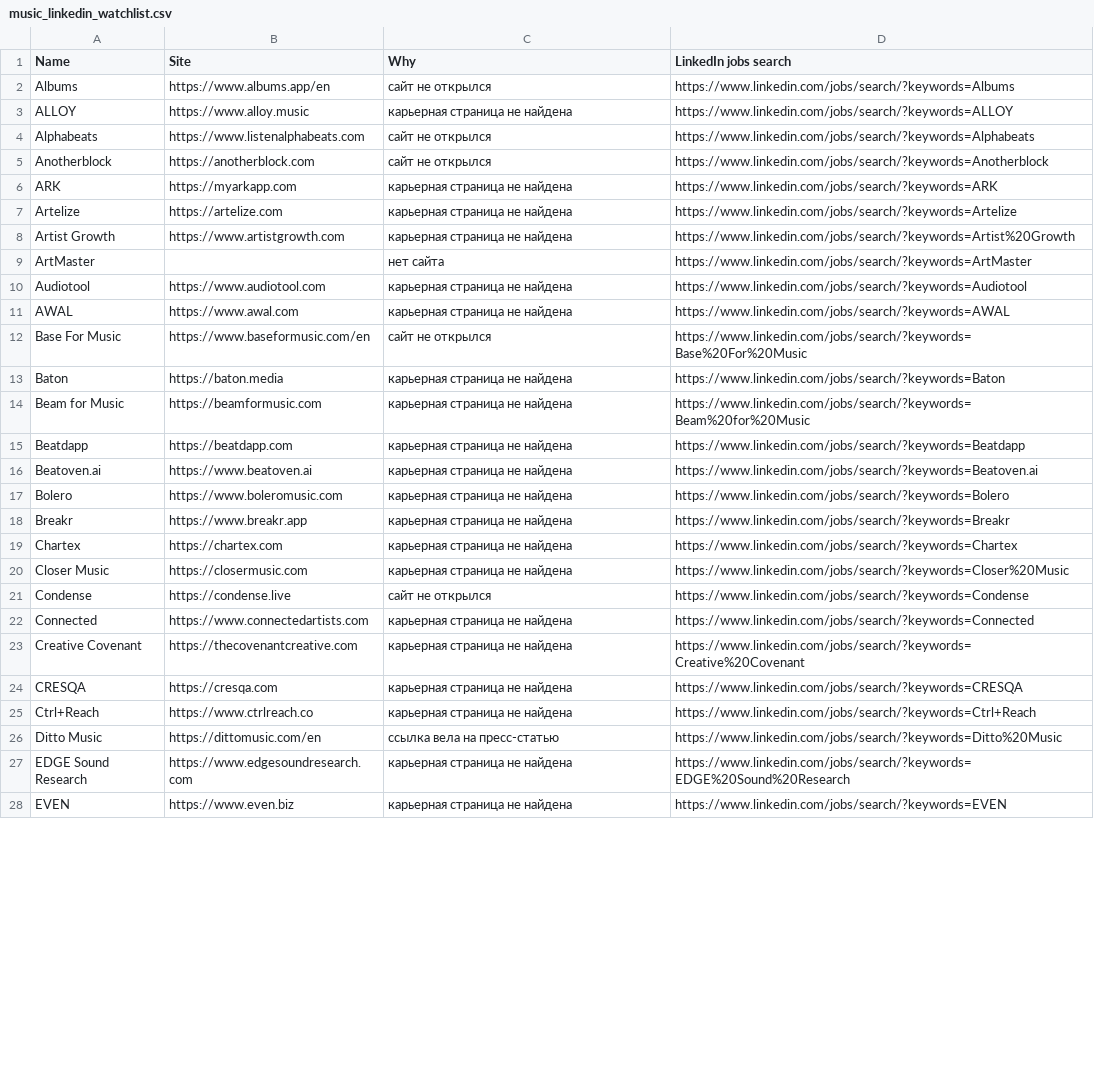
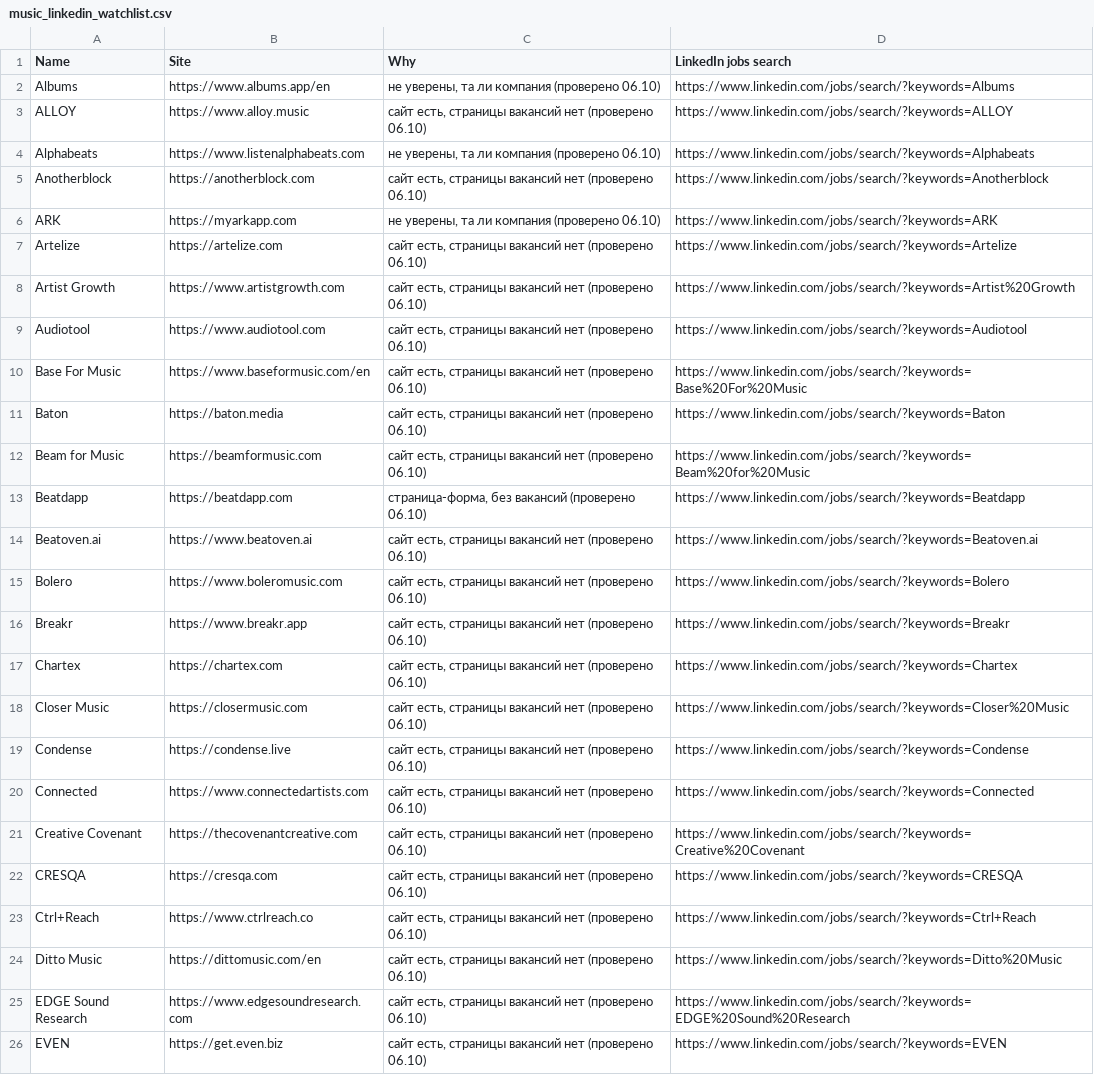
Before and after one commit to soft-triddy/job-watcher, a CSV file: lists/music_linkedin_watchlist.csv, drawn as a sheet; only a part is shown; removed rows and columns are numbered as before the commit, all else as after; the diff covers the shown part only; the diff names each change by its address in the sheet, - before the commit and + after, or states it on an @@ line.

```diff
--- a/lists/music_linkedin_watchlist.csv
+++ b/lists/music_linkedin_watchlist.csv
-C2 (Why): сайт не открылся
+C2 (Why): не уверены, та ли компания (проверено 06.10)
-C3 (Why): карьерная страница не найдена
+C3 (Why): сайт есть, страницы вакансий нет (проверено 06.10)
-C4 (Why): сайт не открылся
+C4 (Why): не уверены, та ли компания (проверено 06.10)
-C5 (Why): сайт не открылся
+C5 (Why): сайт есть, страницы вакансий нет (проверено 06.10)
-C6 (Why): карьерная страница не найдена
+C6 (Why): не уверены, та ли компания (проверено 06.10)
-C7:C8 (Why): карьерная страница не найдена
+C7:C8 (Why): сайт есть, страницы вакансий нет (проверено 06.10)
-row 9: ArtMaster |  | нет сайта | https://www.linkedin.com/jobs/search/?keywords=ArtMaster
-C9 (Why): карьерная страница не найдена
+C9 (Why): сайт есть, страницы вакансий нет (проверено 06.10)
-row 11: AWAL | https://www.awal.com | карьерная страница не найдена | https://www.linkedin.com/jobs/search/?keywords=AWAL
-C10 (Why): сайт не открылся
+C10 (Why): сайт есть, страницы вакансий нет (проверено 06.10)
-C11:C12 (Why): карьерная страница не найдена
+C11:C12 (Why): сайт есть, страницы вакансий нет (проверено 06.10)
-C13 (Why): карьерная страница не найдена
+C13 (Why): страница-форма, без вакансий (проверено 06.10)
-C14:C18 (Why): карьерная страница не найдена
+C14:C18 (Why): сайт есть, страницы вакансий нет (проверено 06.10)
-C19 (Why): сайт не открылся
+C19 (Why): сайт есть, страницы вакансий нет (проверено 06.10)
-C20:C23 (Why): карьерная страница не найдена
+C20:C23 (Why): сайт есть, страницы вакансий нет (проверено 06.10)
-C24 (Why): ссылка вела на пресс-статью
+C24 (Why): сайт есть, страницы вакансий нет (проверено 06.10)
-C25:C26 (Why): карьерная страница не найдена
+C25:C26 (Why): сайт есть, страницы вакансий нет (проверено 06.10)
-B26 (Site): https://www.even.biz
+B26 (Site): https://get.even.biz
```
Also changed, not shown: 13 removed rows and 50 edited cells elsewhere in this file, lists/browser_companies.csv, lists/linkedin_watchlist.csv, 3 other files.
